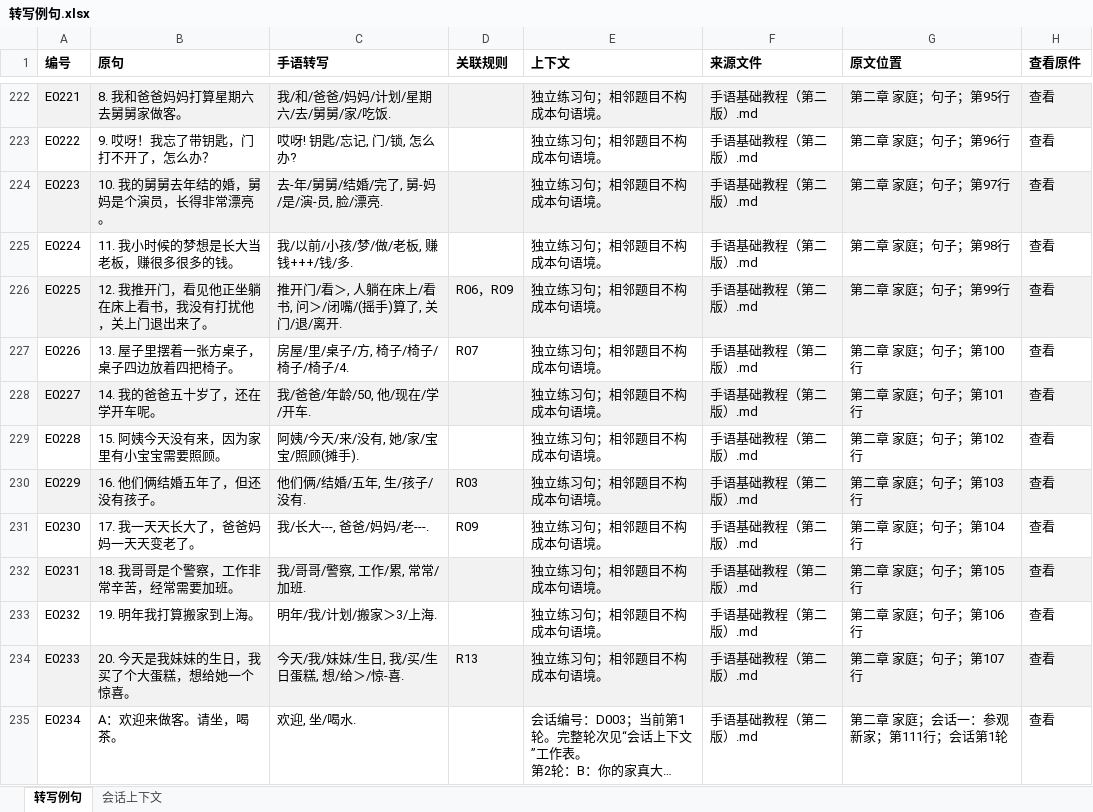
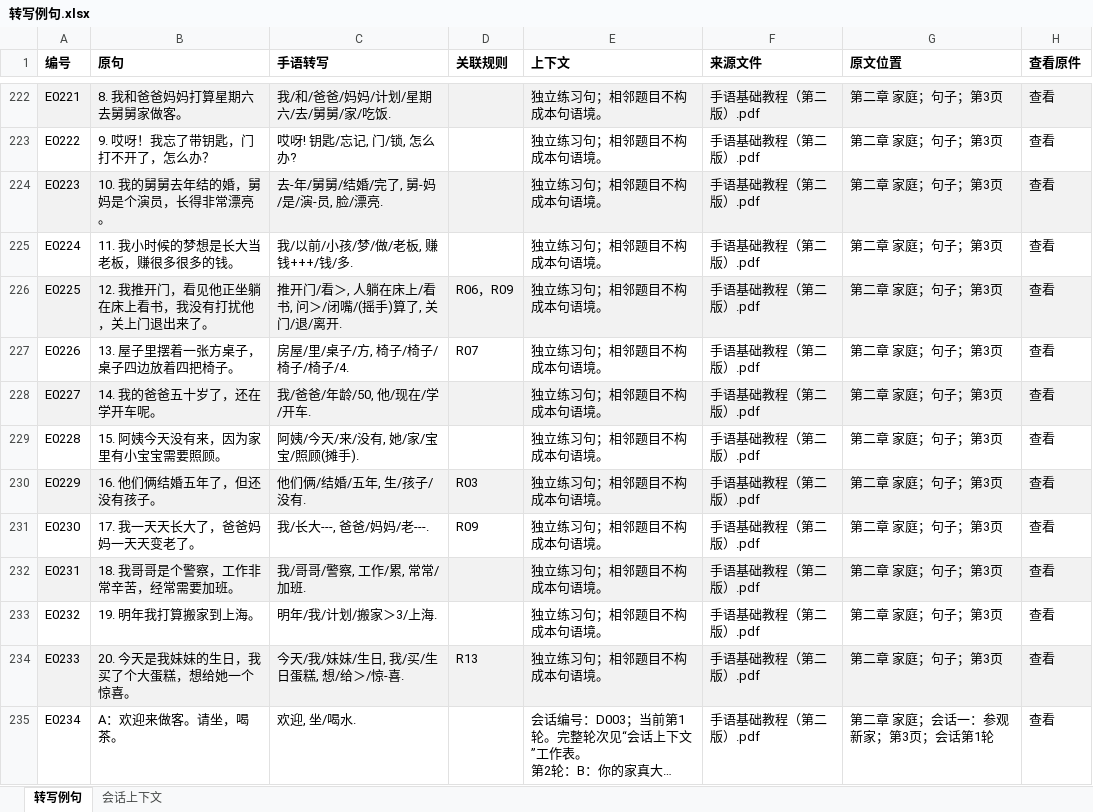
Before and after one commit to LuckytoeUSTC/sign-song-agent, an Excel workbook: 资料/规则与例句数据库/转写例句.xlsx, sheet 转写例句, drawn as a sheet; only a part is shown, gaps mark what is left out; long unchanged cells end in …; values as stored, in another font and other column widths than the file's, no borders; table styles not drawn; the diff covers the shown part only; the diff names each change by its address in the sheet, - before the commit and + after, or states it on an @@ line.

```diff
--- a/资料/规则与例句数据库/转写例句.xlsx (sheet 转写例句)
+++ b/资料/规则与例句数据库/转写例句.xlsx (sheet 转写例句)
-F222:F235 (来源文件): 手语基础教程（第二版）.md
+F222:F235 (来源文件): 手语基础教程（第二版）.pdf
-G222 (原文位置): 第二章 家庭；句子；第95行
+G222 (原文位置): 第二章 家庭；句子；第3页
-G223 (原文位置): 第二章 家庭；句子；第96行
+G223 (原文位置): 第二章 家庭；句子；第3页
-G224 (原文位置): 第二章 家庭；句子；第97行
+G224 (原文位置): 第二章 家庭；句子；第3页
-G225 (原文位置): 第二章 家庭；句子；第98行
+G225 (原文位置): 第二章 家庭；句子；第3页
-G226 (原文位置): 第二章 家庭；句子；第99行
+G226 (原文位置): 第二章 家庭；句子；第3页
-G227 (原文位置): 第二章 家庭；句子；第100行
+G227 (原文位置): 第二章 家庭；句子；第3页
-G228 (原文位置): 第二章 家庭；句子；第101行
+G228 (原文位置): 第二章 家庭；句子；第3页
-G229 (原文位置): 第二章 家庭；句子；第102行
+G229 (原文位置): 第二章 家庭；句子；第3页
-G230 (原文位置): 第二章 家庭；句子；第103行
+G230 (原文位置): 第二章 家庭；句子；第3页
-G231 (原文位置): 第二章 家庭；句子；第104行
+G231 (原文位置): 第二章 家庭；句子；第3页
-G232 (原文位置): 第二章 家庭；句子；第105行
+G232 (原文位置): 第二章 家庭；句子；第3页
-G233 (原文位置): 第二章 家庭；句子；第106行
+G233 (原文位置): 第二章 家庭；句子；第3页
-G234 (原文位置): 第二章 家庭；句子；第107行
+G234 (原文位置): 第二章 家庭；句子；第3页
-G235 (原文位置): 第二章 家庭；会话一：参观新家；第111行；会话第1轮
+G235 (原文位置): 第二章 家庭；会话一：参观新家；第3页；会话第1轮
```
Also changed, not shown: 816 edited cells elsewhere in this sheet, 资料/资料目录.xlsx, 33 other files.
